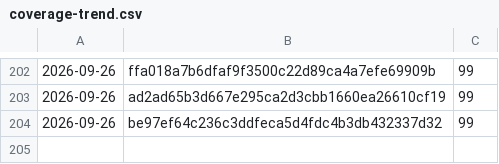
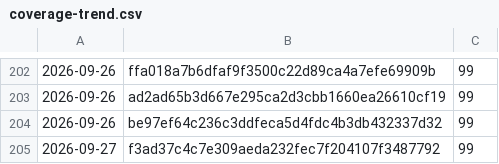
Before and after one commit to Danathar/atomic-image-builder, a CSV file: coverage-trend.csv, drawn as a sheet; only a part is shown, gaps mark what is left out.

```diff
--- a/coverage-trend.csv
+++ b/coverage-trend.csv
@@ -204 +204,2 @@
 2026-09-26,be97ef64c236c3ddfeca5d4fdc4b3db432337d32,99
+2026-09-27,f3ad37c4c7e309aeda232fec7f204107f3487792,99
```
